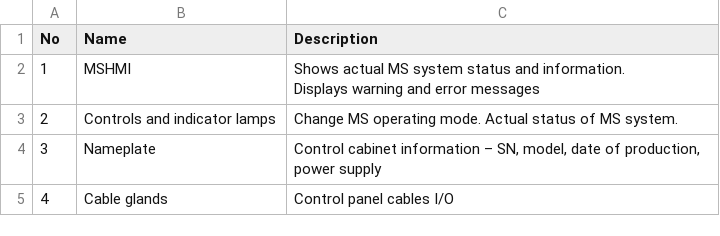
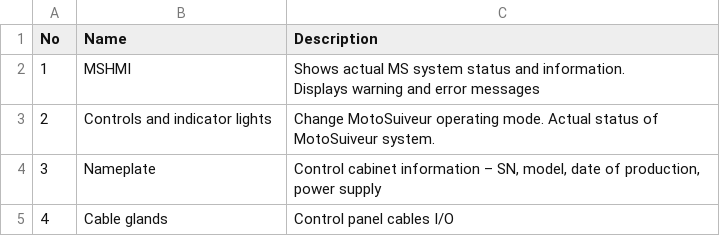
Before and after one commit to Peterpiotr/siguren-documentation, a CSV file: docs/source/_tables/control-cabinet-overview.csv, drawn as a sheet.

```diff
--- a/docs/source/_tables/control-cabinet-overview.csv
+++ b/docs/source/_tables/control-cabinet-overview.csv
@@ -3,3 +3,3 @@
 Displays warning and error messages"
-"2           ";"Controls and indicator lamps";"Change MS operating mode. Actual status of MS system."
+"2           ";"Controls and indicator lights";"Change MotoSuiveur operating mode. Actual status of MotoSuiveur system."
 "3           ";"Nameplate";"Control cabinet information – SN, model, date of production, power supply"
```
Also changed, not shown: docs/source/_tables/control-panel-external.csv, docs/source/_tables/control-panel-legend.csv, 3 other files.
